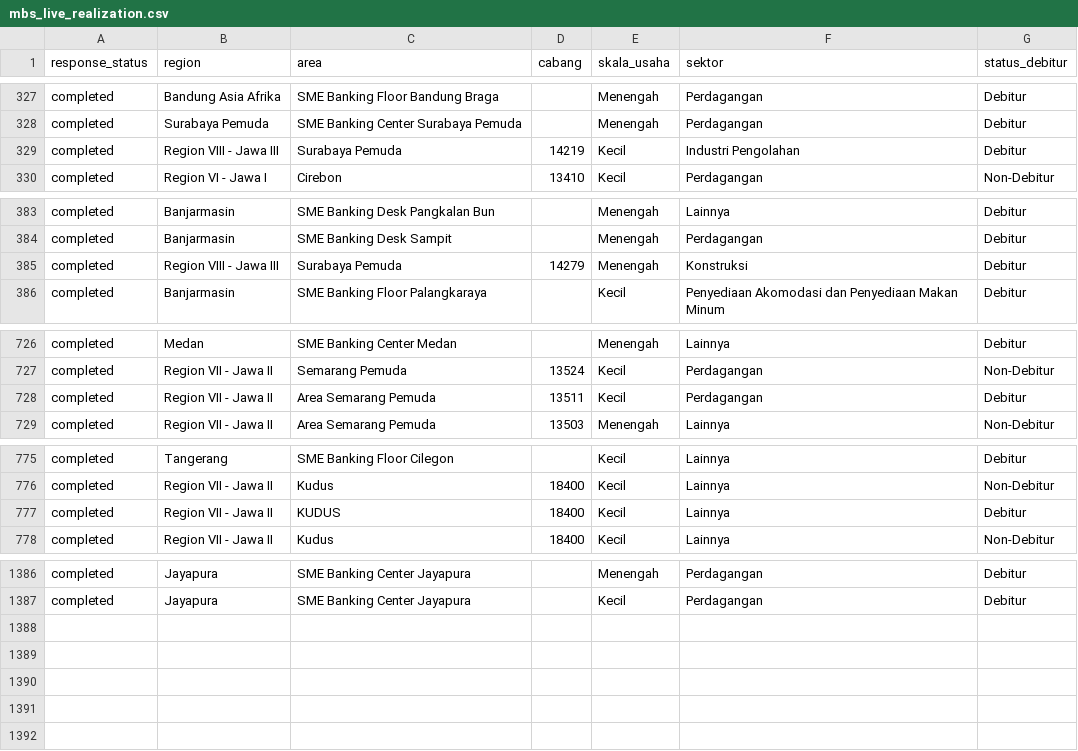
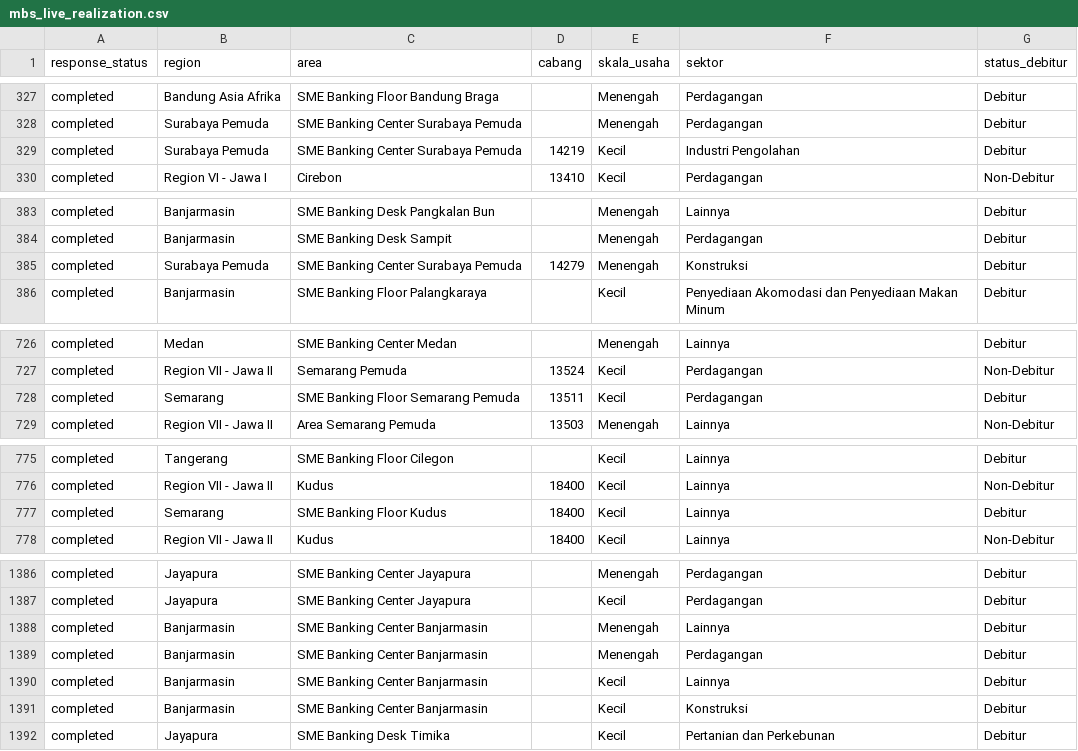
Before and after one commit to yehezkielgemini1/MBS-2026-Tracker, a CSV file: data/mbs_live_realization.csv, drawn as a sheet; only a part is shown, gaps mark what is left out.

Commit message:
Auto-refresh data 2026-07-10 17:56 WIB

```diff
--- a/data/mbs_live_realization.csv
+++ b/data/mbs_live_realization.csv
@@ -328,3 +328,3 @@ completed,Bandung Asia Afrika,SME Banking Floor Bandung Braga,,Menengah,Perdagan
 completed,Surabaya Pemuda,SME Banking Center Surabaya Pemuda,,Menengah,Perdagangan,Debitur
-completed,Region VIII - Jawa III,Surabaya Pemuda,14219,Kecil,Industri Pengolahan,Debitur
+completed,Surabaya Pemuda,SME Banking Center Surabaya Pemuda,14219,Kecil,Industri Pengolahan,Debitur
 completed,Region VI   - Jawa I,Cirebon,13410,Kecil,Perdagangan,Non-Debitur
@@ -384,3 +384,3 @@ completed,Banjarmasin,SME Banking Desk Pangkalan Bun,,Menengah,Lainnya,Debitur
 completed,Banjarmasin,SME Banking Desk Sampit,,Menengah,Perdagangan,Debitur
-completed,Region VIII - Jawa III,Surabaya Pemuda,14279,Menengah,Konstruksi,Debitur
+completed,Surabaya Pemuda,SME Banking Center Surabaya Pemuda,14279,Menengah,Konstruksi,Debitur
 completed,Banjarmasin,SME Banking Floor Palangkaraya,,Kecil,Penyediaan Akomodasi dan Penyediaan Makan Minum,Debitur
@@ -727,3 +727,3 @@ completed,Medan,SME Banking Center Medan,,Menengah,Lainnya,Debitur
 completed,Region VII  - Jawa II,Semarang Pemuda,13524,Kecil,Perdagangan,Non-Debitur
-completed,Region VII  - Jawa II,Area Semarang Pemuda,13511,Kecil,Perdagangan,Debitur
+completed,Semarang,SME Banking Floor Semarang Pemuda,13511,Kecil,Perdagangan,Debitur
 completed,Region VII  - Jawa II,Area Semarang Pemuda,13503,Menengah,Lainnya,Non-Debitur
@@ -776,3 +776,3 @@ completed,Tangerang,SME Banking Floor Cilegon,,Kecil,Lainnya,Debitur
 completed,Region VII  - Jawa II,Kudus,18400,Kecil,Lainnya,Non-Debitur
-completed,Region VII  - Jawa II,KUDUS,18400,Kecil,Lainnya,Debitur
+completed,Semarang,SME Banking Floor Kudus,18400,Kecil,Lainnya,Debitur
 completed,Region VII  - Jawa II,Kudus,18400,Kecil,Lainnya,Non-Debitur
@@ -1387 +1387,6 @@ completed,Jayapura,SME Banking Center Jayapura,,Menengah,Perdagangan,Debitur
 completed,Jayapura,SME Banking Center Jayapura,,Kecil,Perdagangan,Debitur
+completed,Banjarmasin,SME Banking Center Banjarmasin,,Menengah,Lainnya,Debitur
+completed,Banjarmasin,SME Banking Center Banjarmasin,,Menengah,Perdagangan,Debitur
+completed,Banjarmasin,SME Banking Center Banjarmasin,,Kecil,Lainnya,Debitur
+completed,Banjarmasin,SME Banking Center Banjarmasin,,Kecil,Konstruksi,Debitur
+completed,Jayapura,SME Banking Desk Timika,,Kecil,Pertanian dan Perkebunan,Debitur
```
Also changed, not shown: 1 other file.
